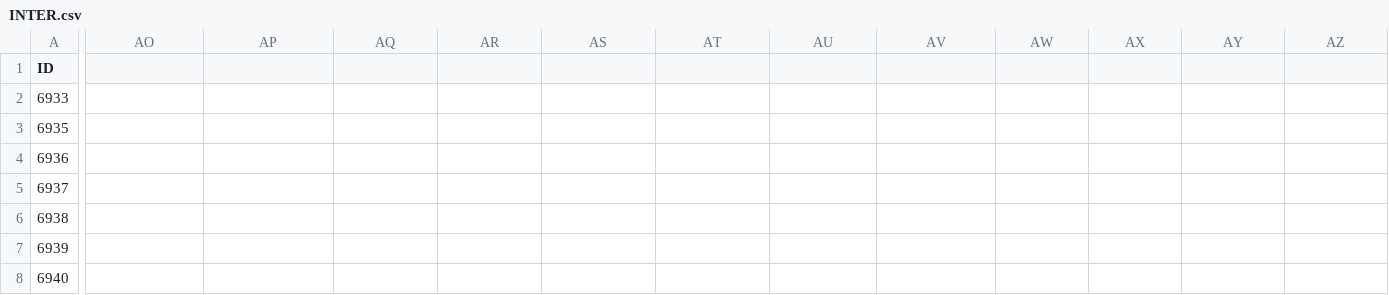
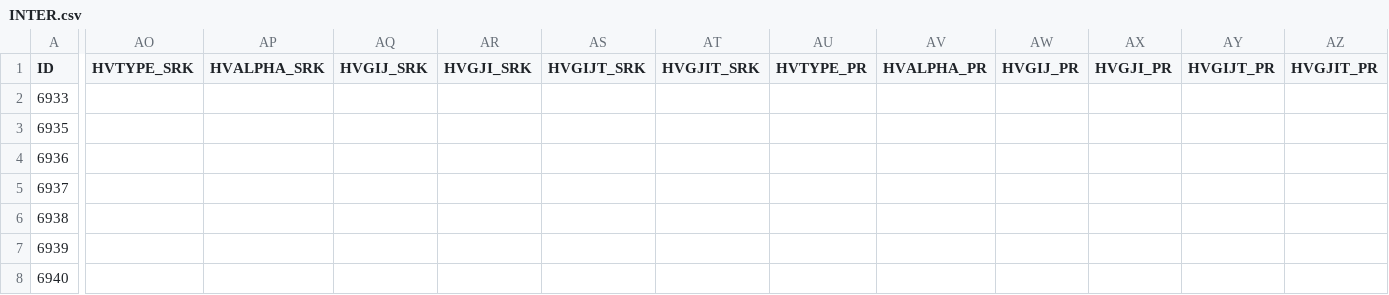
Before and after one commit to equinor/neqsim, a CSV file: src/main/resources/data/INTER.csv, drawn as a sheet; only a part is shown, gaps mark what is left out; the diff names each change by its address in the sheet, - before the commit and + after, or states it on an @@ line.

```diff
--- a/src/main/resources/data/INTER.csv
+++ b/src/main/resources/data/INTER.csv
-AO1: (empty)
+AO1: HVTYPE_SRK
-AP1: (empty)
+AP1: HVALPHA_SRK
-AQ1: (empty)
+AQ1: HVGIJ_SRK
-AR1: (empty)
+AR1: HVGJI_SRK
-AS1: (empty)
+AS1: HVGIJT_SRK
-AT1: (empty)
+AT1: HVGJIT_SRK
-AU1: (empty)
+AU1: HVTYPE_PR
-AV1: (empty)
+AV1: HVALPHA_PR
-AW1: (empty)
+AW1: HVGIJ_PR
-AX1: (empty)
+AX1: HVGJI_PR
-AY1: (empty)
+AY1: HVGIJT_PR
-AZ1: (empty)
+AZ1: HVGJIT_PR
```
Also changed, not shown: 13 other files.
